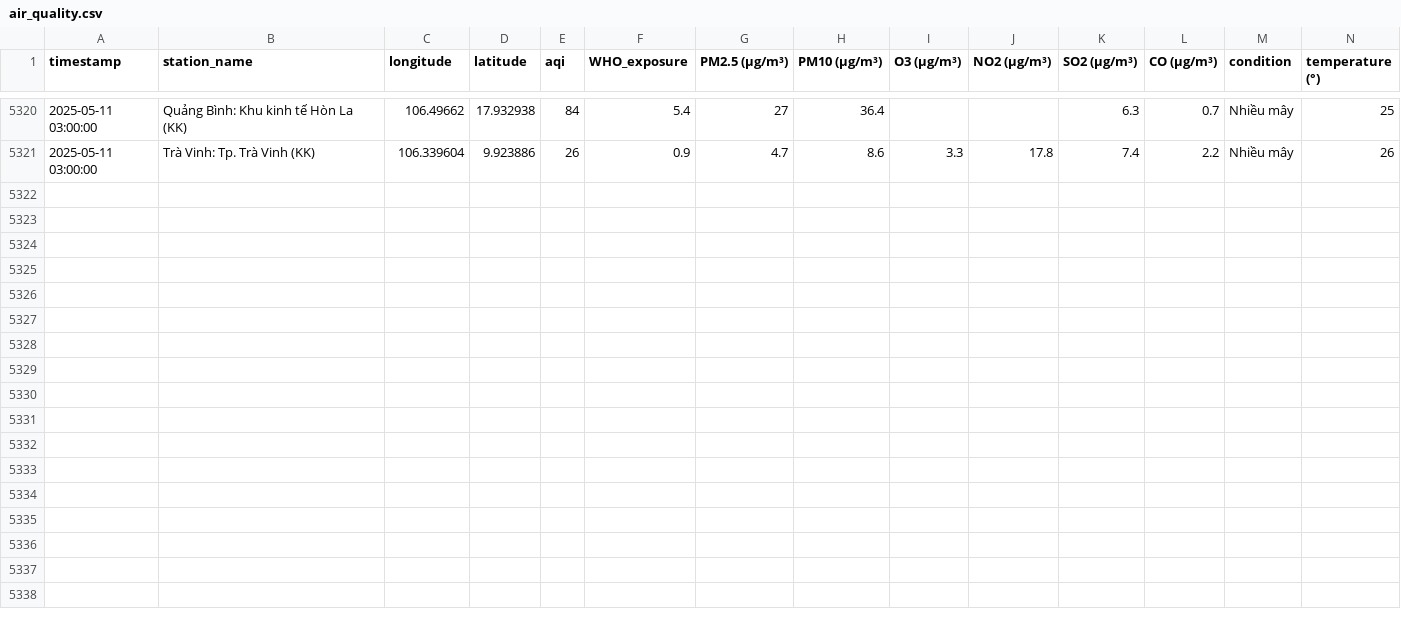
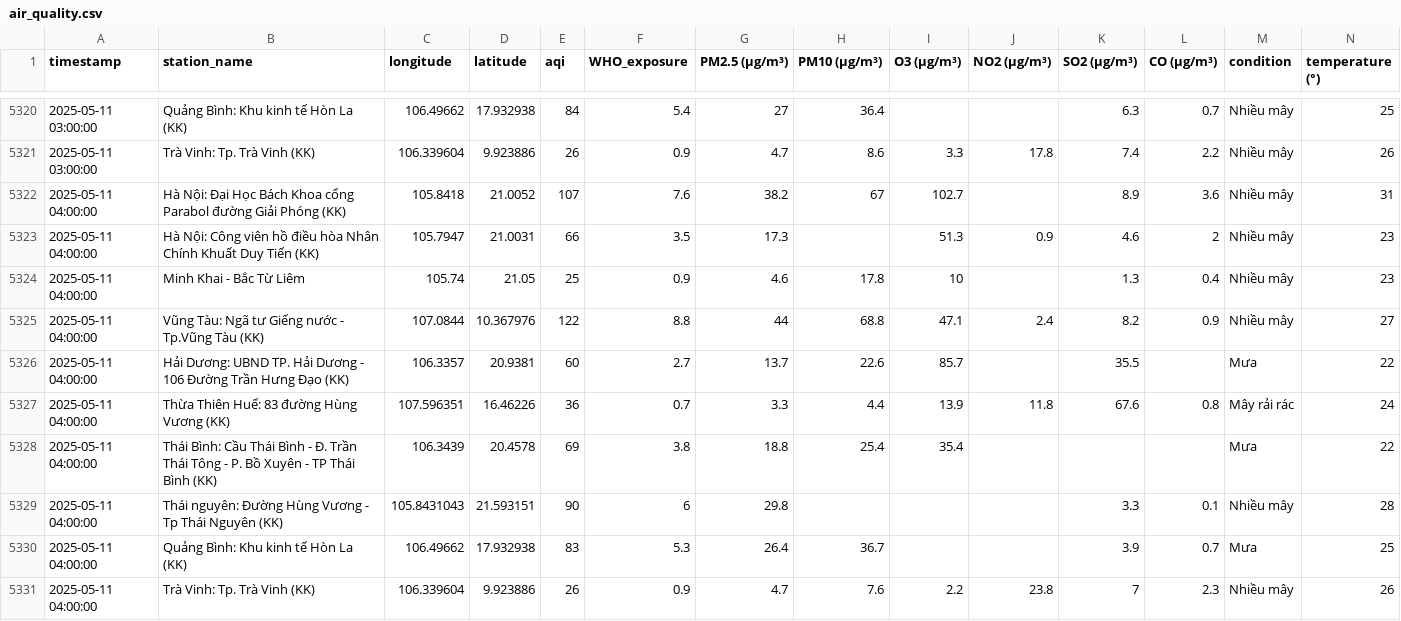
Before and after one commit to tyl1312/Air-Quality, a CSV file: air_quality.csv, drawn as a sheet; only a part is shown, gaps mark what is left out; rows hold the shown columns only; the diff names each change by its address in the sheet, - before the commit and + after, or states it on an @@ line.

```diff
--- a/air_quality.csv
+++ b/air_quality.csv
+row 5322: 2025-05-11 04:00:00 | Hà Nội: Đại Học Bách Khoa cổng Parabol đường Giải Phóng (KK) | 105.8418 | 21.0052 | 107 | 7.6 | 38.2 | 67 | 102.7 |  | 8.9 | 3.6 | Nhiều mây | 31
+row 5323: 2025-05-11 04:00:00 | Hà Nội: Công viên hồ điều hòa Nhân Chính Khuất Duy Tiến (KK) | 105.7947 | 21.0031 | 66 | 3.5 | 17.3 |  | 51.3 | 0.9 | 4.6 | 2 | Nhiều mây | 23
+row 5324: 2025-05-11 04:00:00 | Minh Khai - Bắc Từ Liêm | 105.74 | 21.05 | 25 | 0.9 | 4.6 | 17.8 | 10 |  | 1.3 | 0.4 | Nhiều mây | 23
+row 5325: 2025-05-11 04:00:00 | Vũng Tàu: Ngã tư Giếng nước - Tp.Vũng Tàu (KK) | 107.0844 | 10.367976 | 122 | 8.8 | 44 | 68.8 | 47.1 | 2.4 | 8.2 | 0.9 | Nhiều mây | 27
+row 5326: 2025-05-11 04:00:00 | Hải Dương: UBND TP. Hải Dương - 106 Đường Trần Hưng Đạo (KK) | 106.3357 | 20.9381 | 60 | 2.7 | 13.7 | 22.6 | 85.7 |  | 35.5 |  | Mưa | 22
+row 5327: 2025-05-11 04:00:00 | Thừa Thiên Huế: 83 đường Hùng Vương (KK) | 107.596351 | 16.46226 | 36 | 0.7 | 3.3 | 4.4 | 13.9 | 11.8 | 67.6 | 0.8 | Mây rải rác | 24
+row 5328: 2025-05-11 04:00:00 | Thái Bình: Cầu Thái Bình - Đ. Trần Thái Tông - P. Bồ Xuyên - TP Thái Bình (KK) | 106.3439 | 20.4578 | 69 | 3.8 | 18.8 | 25.4 | 35.4 |  |  |  | Mưa | 22
+row 5329: 2025-05-11 04:00:00 | Thái nguyên: Đường Hùng Vương - Tp Thái Nguyên (KK) | 105.8431043 | 21.593151 | 90 | 6 | 29.8 |  |  |  | 3.3 | 0.1 | Nhiều mây | 28
+row 5330: 2025-05-11 04:00:00 | Quảng Bình: Khu kinh tế Hòn La (KK) | 106.49662 | 17.932938 | 83 | 5.3 | 26.4 | 36.7 |  |  | 3.9 | 0.7 | Mưa | 25
+row 5331: 2025-05-11 04:00:00 | Trà Vinh: Tp. Trà Vinh (KK) | 106.339604 | 9.923886 | 26 | 0.9 | 4.7 | 7.6 | 2.2 | 23.8 | 7 | 2.3 | Nhiều mây | 26
```
